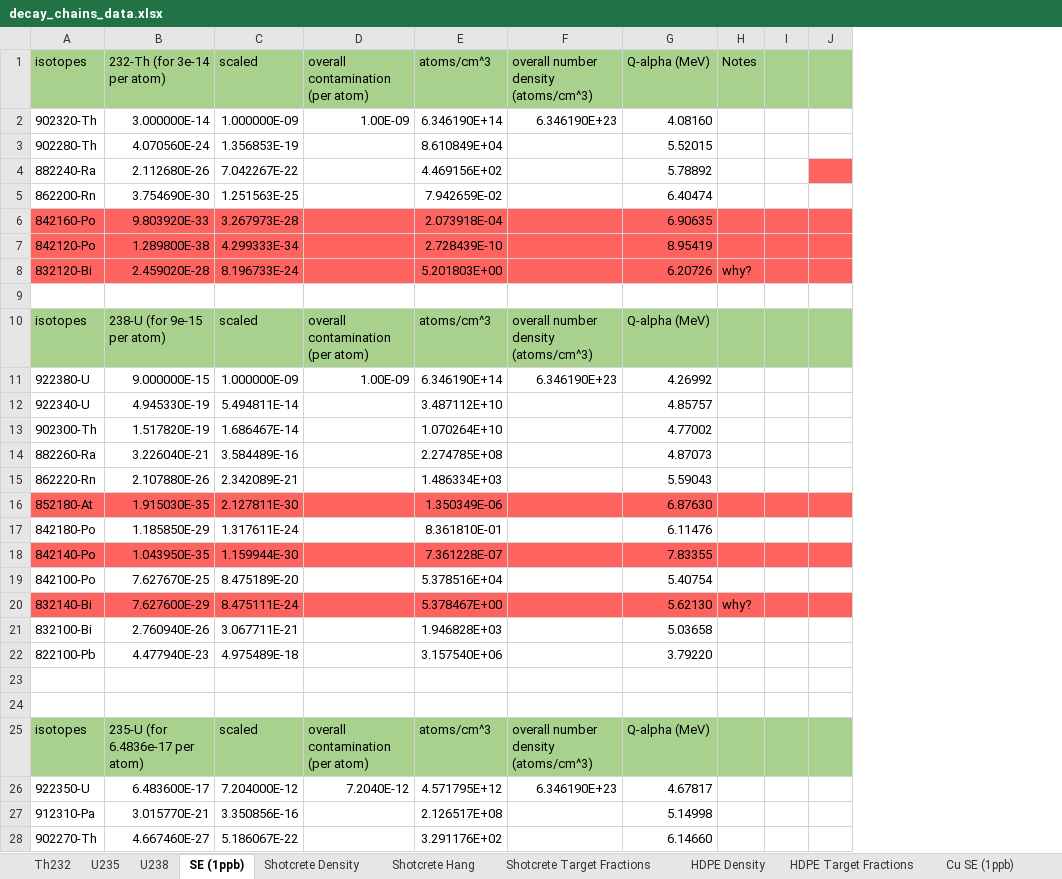
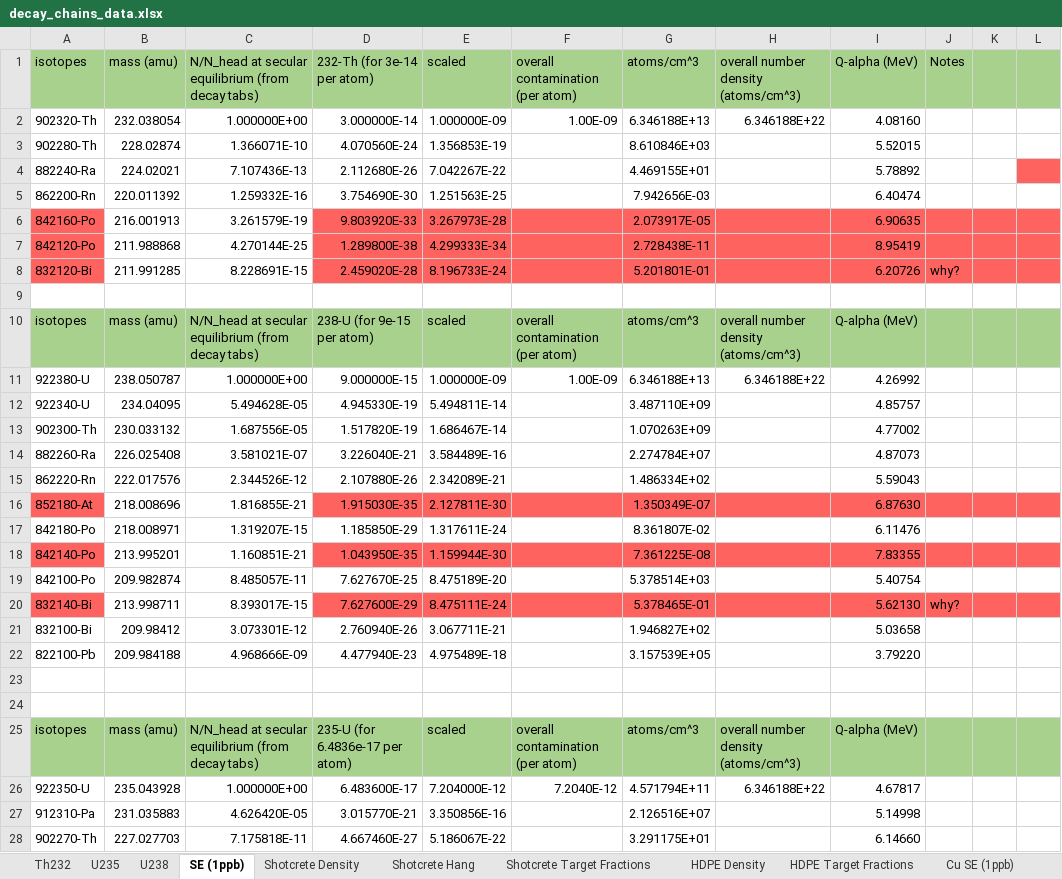
Before and after one commit to villano-lab/n-elec-scattering, an Excel workbook: 2-Flux/SOURCES/sources_running/data/raw_sources_IO/decay_chains_data.xlsx, sheet SE (1ppb), drawn as a sheet; only a part is shown; values as stored, in another font and other column widths than the file's, no borders; addresses are those after the commit; the diff covers the shown part only; the diff names each change by its address in the sheet, - before the commit and + after, or states it on an @@ line.

```diff
--- a/2-Flux/SOURCES/sources_running/data/raw_sources_IO/decay_chains_data.xlsx (sheet SE (1ppb))
+++ b/2-Flux/SOURCES/sources_running/data/raw_sources_IO/decay_chains_data.xlsx (sheet SE (1ppb))
+column B (mass (amu)), rows 2-28: 232.038054 | 228.02874 | 224.02021 | 220.011392 | 216.001913 | 211.988868 | 211.991285 |  | mass (amu) | 238.050787 | 234.04095 | 230.033132 | 226.025408 | 222.017576 | 218.008696 | 218.008971 | 213.995201 | 209.982874 | 213.998711 | 209.98412 | 209.984188 |  |  | mass (amu) | 235.043928 | 231.035883 | 227.027703
+column C, rows 1-28: N/N_head at secular equilibrium (from decay tabs) | 1.000000E+00 | 1.366071E-10 | 7.107436E-13 | 1.259332E-16 | 3.261579E-19 | 4.270144E-25 | 8.228691E-15 |  | N/N_head at secular equilibrium (from decay tabs) | 1.000000E+00 | 5.494628E-05 | 1.687556E-05 | 3.581021E-07 | 2.344526E-12 | 1.816855E-21 | 1.319207E-15 | 1.160851E-21 | 8.485057E-11 | 8.393017E-15 | 3.073301E-12 | 4.968666E-09 |  |  | N/N_head at secular equilibrium (from decay tabs) | 1.000000E+00 | 4.626420E-05 | 7.175818E-11
-G2 (atoms/cm^3): 6.346190E+14
+G2 (atoms/cm^3): 6.346188E+13
-H2: 6.346190E+23
+H2: 6.346188E+22
-G3 (atoms/cm^3): 8.610849E+04
+G3 (atoms/cm^3): 8.610846E+03
-G4 (atoms/cm^3): 4.469156E+02
+G4 (atoms/cm^3): 4.469155E+01
-G5 (atoms/cm^3): 7.942659E-02
+G5 (atoms/cm^3): 7.942656E-03
-G6 (atoms/cm^3): 2.073918E-04
+G6 (atoms/cm^3): 2.073917E-05
-G7 (atoms/cm^3): 2.728439E-10
+G7 (atoms/cm^3): 2.728438E-11
-G8 (atoms/cm^3): 5.201803E+00
+G8 (atoms/cm^3): 5.201801E-01
-G11 (atoms/cm^3): 6.346190E+14
+G11 (atoms/cm^3): 6.346188E+13
-H11: 6.346190E+23
+H11: 6.346188E+22
-G12 (atoms/cm^3): 3.487112E+10
+G12 (atoms/cm^3): 3.487110E+09
-G13 (atoms/cm^3): 1.070264E+10
+G13 (atoms/cm^3): 1.070263E+09
-G14 (atoms/cm^3): 2.274785E+08
+G14 (atoms/cm^3): 2.274784E+07
-G15 (atoms/cm^3): 1.486334E+03
+G15 (atoms/cm^3): 1.486334E+02
-G16 (atoms/cm^3): 1.350349E-06
+G16 (atoms/cm^3): 1.350349E-07
-G17 (atoms/cm^3): 8.361810E-01
+G17 (atoms/cm^3): 8.361807E-02
-G18 (atoms/cm^3): 7.361228E-07
+G18 (atoms/cm^3): 7.361225E-08
-G19 (atoms/cm^3): 5.378516E+04
+G19 (atoms/cm^3): 5.378514E+03
-G20 (atoms/cm^3): 5.378467E+00
+G20 (atoms/cm^3): 5.378465E-01
-G21 (atoms/cm^3): 1.946828E+03
+G21 (atoms/cm^3): 1.946827E+02
-G22 (atoms/cm^3): 3.157540E+06
+G22 (atoms/cm^3): 3.157539E+05
-G26 (atoms/cm^3): 4.571795E+12
+G26 (atoms/cm^3): 4.571794E+11
-H26: 6.346190E+23
+H26: 6.346188E+22
-G27 (atoms/cm^3): 2.126517E+08
+G27 (atoms/cm^3): 2.126516E+07
-G28 (atoms/cm^3): 3.291176E+02
+G28 (atoms/cm^3): 3.291175E+01
```
Also changed, not shown: 5 added rows and 9 edited cells elsewhere in this sheet, sheet Cu SE (1ppb), formulas that keep their value, 17 other files.
